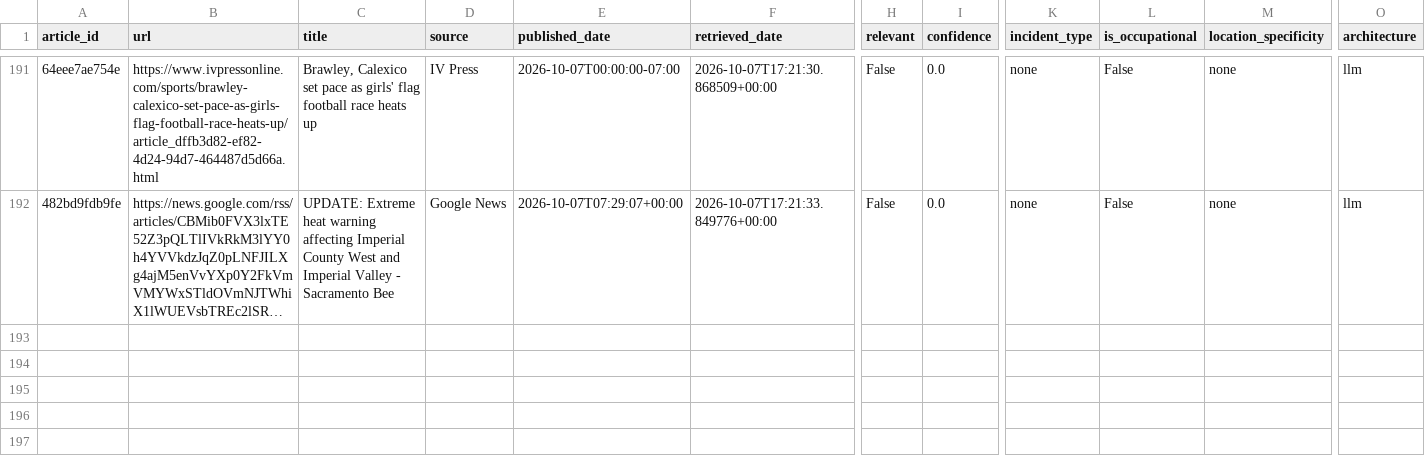
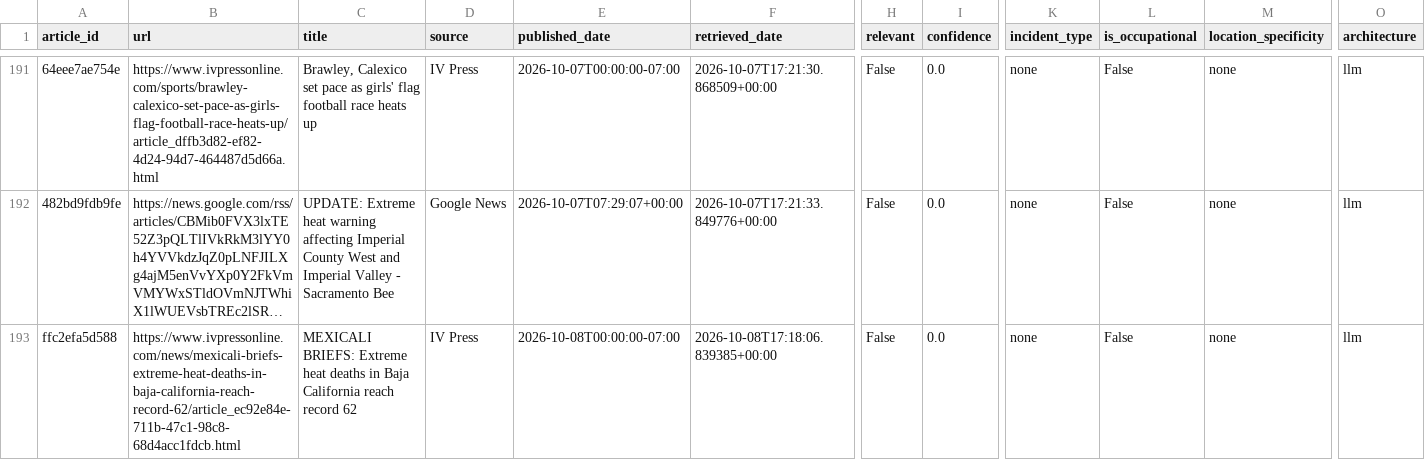
Before and after one commit to theaenache/4branch-iv-heatwatch, a CSV file: data/llm_scored.csv, drawn as a sheet; only a part is shown, gaps mark what is left out; long unchanged cells end in …; rows hold the shown columns only; the diff names each change by its address in the sheet, - before the commit and + after, or states it on an @@ line.

```diff
--- a/data/llm_scored.csv
+++ b/data/llm_scored.csv
+row 193: ffc2efa5d588 | https://www.ivpressonline.com/news/mexicali-briefs-extreme-heat-deaths-in-baja-california-reach-record-62/article_ec92e84e-711b-47c1-98c8-68d4acc1fdcb.html | MEXICALI BRIEFS: Extreme heat deaths in Baja California reach record 62 | IV Press | 2026-10-08T00:00:00-07:00 | 2026-10-08T17:18:06.839385+00:00 | False | 0.0 | none | False | none | llm
```
Also changed, not shown: data/headless_scored.csv, 2 other files.
